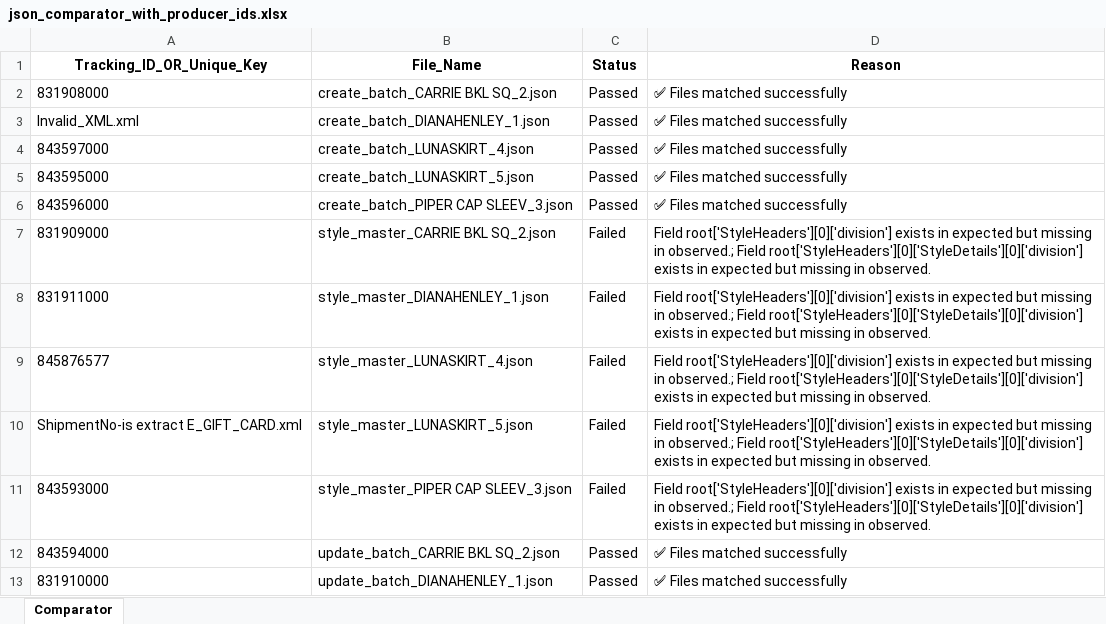
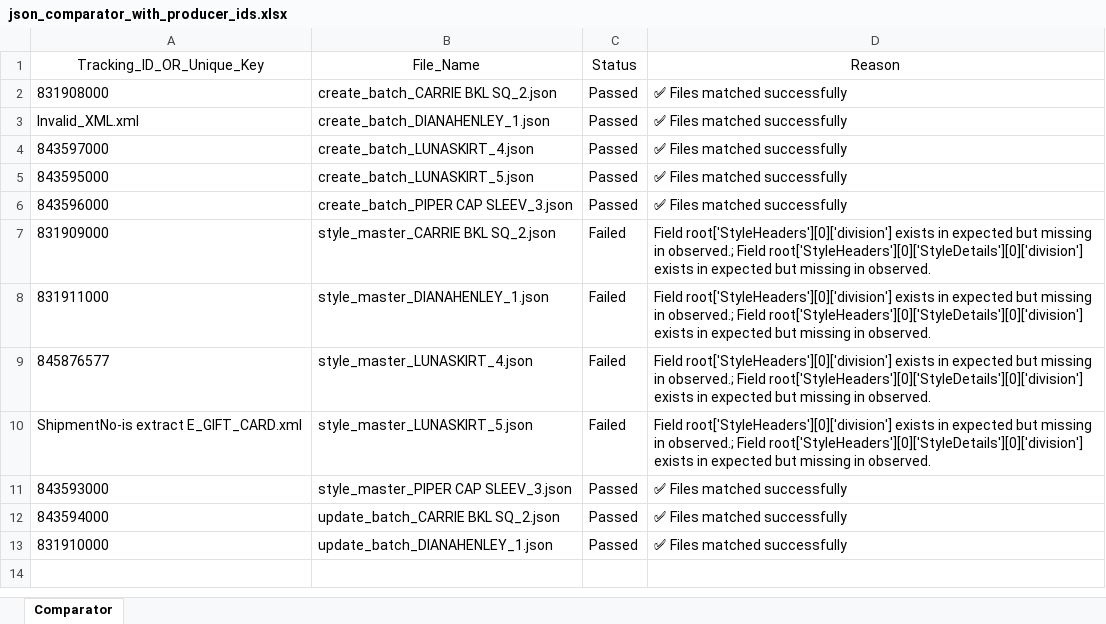
Before and after one commit to swapnil1411/report-generator, an Excel workbook: data/json_comparator_with_producer_ids.xlsx, sheet Comparator, drawn as a sheet; values as stored, in another font and other column widths than the file's, no borders; the diff names each change by its address in the sheet, - before the commit and + after, or states it on an @@ line.

```diff
--- a/data/json_comparator_with_producer_ids.xlsx (sheet Comparator)
+++ b/data/json_comparator_with_producer_ids.xlsx (sheet Comparator)
-A1:D1 bold: on
+A1:D1 bold: off
-C11 (Status): Failed
+C11 (Status): Passed
-D11 (Reason): Field root['StyleHeaders'][0]['division'] exists in expected but missing in observed.; Field root['StyleHeaders'][0]['StyleDetails'][0]['division'] exists in expected but missing in observed.
+D11 (Reason): ✅ Files matched successfully
```
Also changed, not shown: data/comparator.xlsx, 2 other files.
